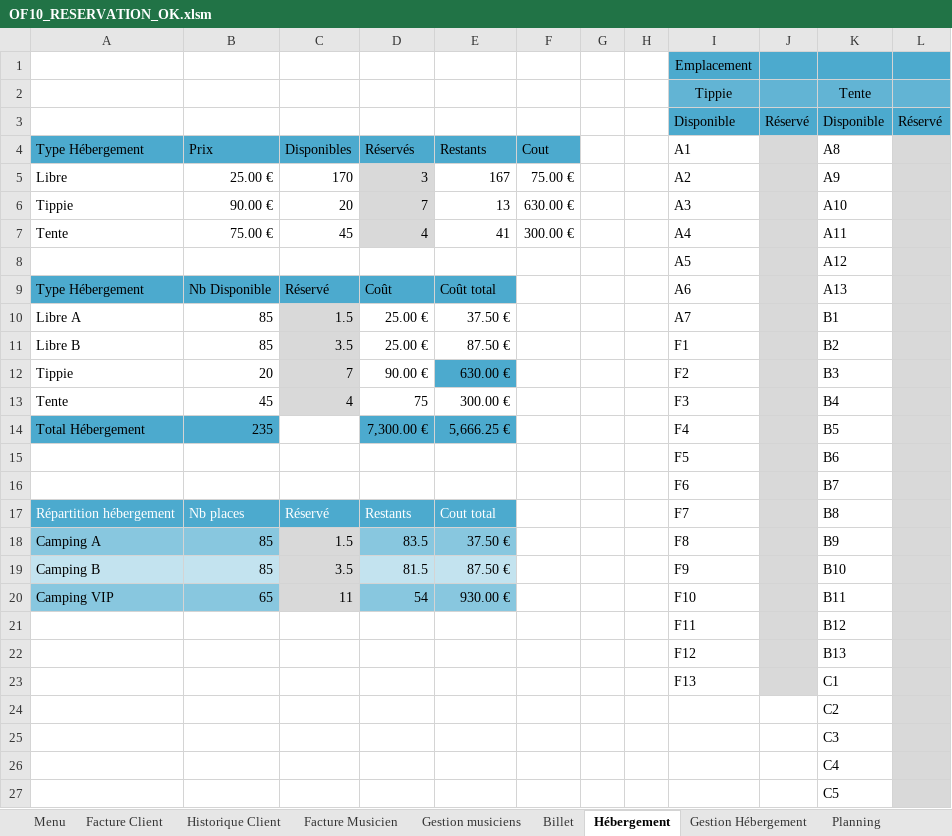
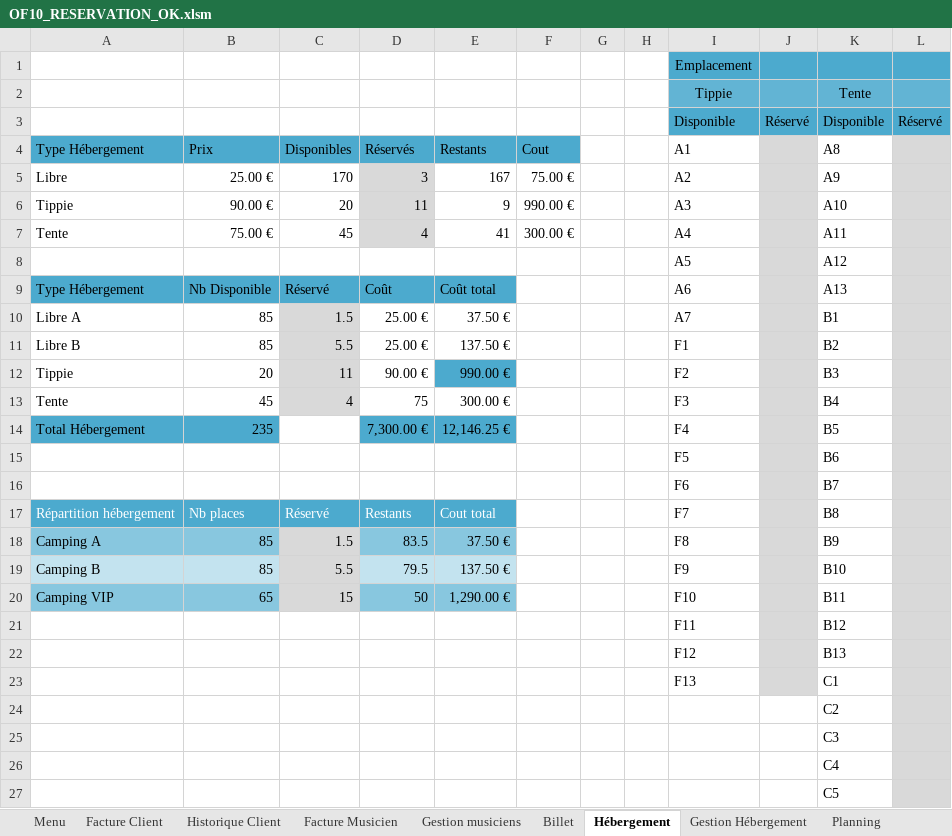
Before and after one commit to thbogusz/claraAccessExcel, an Excel workbook: OF10_RESERVATION_OK.xlsm, sheet Hébergement, drawn as a sheet; only a part is shown; values as stored, in another font and other column widths than the file's, no borders; charts and pictures and conditional formats and table styles not drawn; the diff names each change by its address in the sheet, - before the commit and + after, or states it on an @@ line.

```diff
--- a/OF10_RESERVATION_OK.xlsm (sheet Hébergement)
+++ b/OF10_RESERVATION_OK.xlsm (sheet Hébergement)
-D6: 7
+D6: 11
-E6: 13
+E6: 9
-F6: 630.00 €
+F6: 990.00 €
-C11: 3.5
+C11: 5.5
-E11: 87.50 €
+E11: 137.50 €
-C12: 7
+C12: 11
-E12: 630.00 €
+E12: 990.00 €
-E14: 5,666.25 €
+E14: 12,146.25 €
-C19: 3.5
+C19: 5.5
-D19: 81.5
+D19: 79.5
-E19: 87.50 €
+E19: 137.50 €
-C20: 11
+C20: 15
-D20: 54
+D20: 50
-E20: 930.00 €
+E20: 1,290.00 €
```
Also changed, not shown: sheet Facture Client, sheet Historique Client, sheet Billet, charts or pictures, 1 other file.
